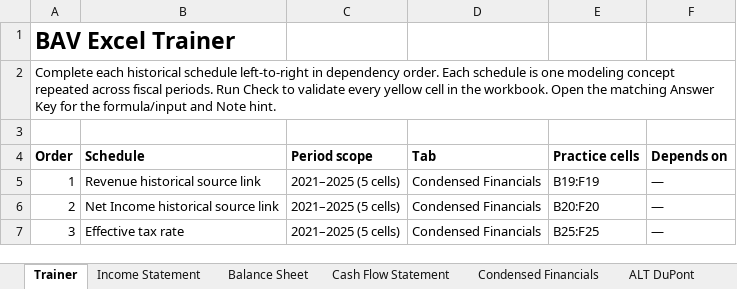
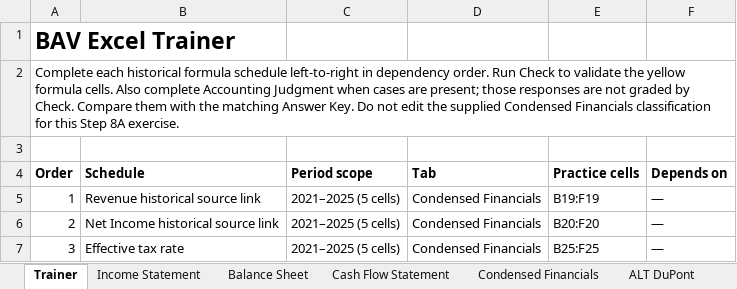
Before and after one commit to MrMittenCrab/bav_trainer, an Excel workbook: example/DEMO_HK_Answer_Key.xlsx, sheet Trainer, drawn as a sheet; only a part is shown; values as stored, in another font and other column widths than the file's, no borders; the diff names each change by its address in the sheet, - before the commit and + after, or states it on an @@ line.

```diff
--- a/example/DEMO_HK_Answer_Key.xlsx (sheet Trainer)
+++ b/example/DEMO_HK_Answer_Key.xlsx (sheet Trainer)
-A2 (Order): …each historical schedule left-to-right in dependency order. Each schedule is one modeling concept repeated across fiscal periods. Run Check to validate every yellow cell in the workbook. Open the matching Answer Key for the formula/input and Note hint.
+A2 (Order): …each historical formula schedule left-to-right in dependency order. Run Check to validate the yellow formula cells. Also complete Accounting Judgment when cases are present; those responses are not graded by Check. Compare them with the matching Answer Key. Do not edit the supplied Condensed Financials classification for this Step 8A exercise.
```
Also changed, not shown: sheet Accounting Judgment, example/DEMO_HK_Trainer.xlsx, 10 other files.
